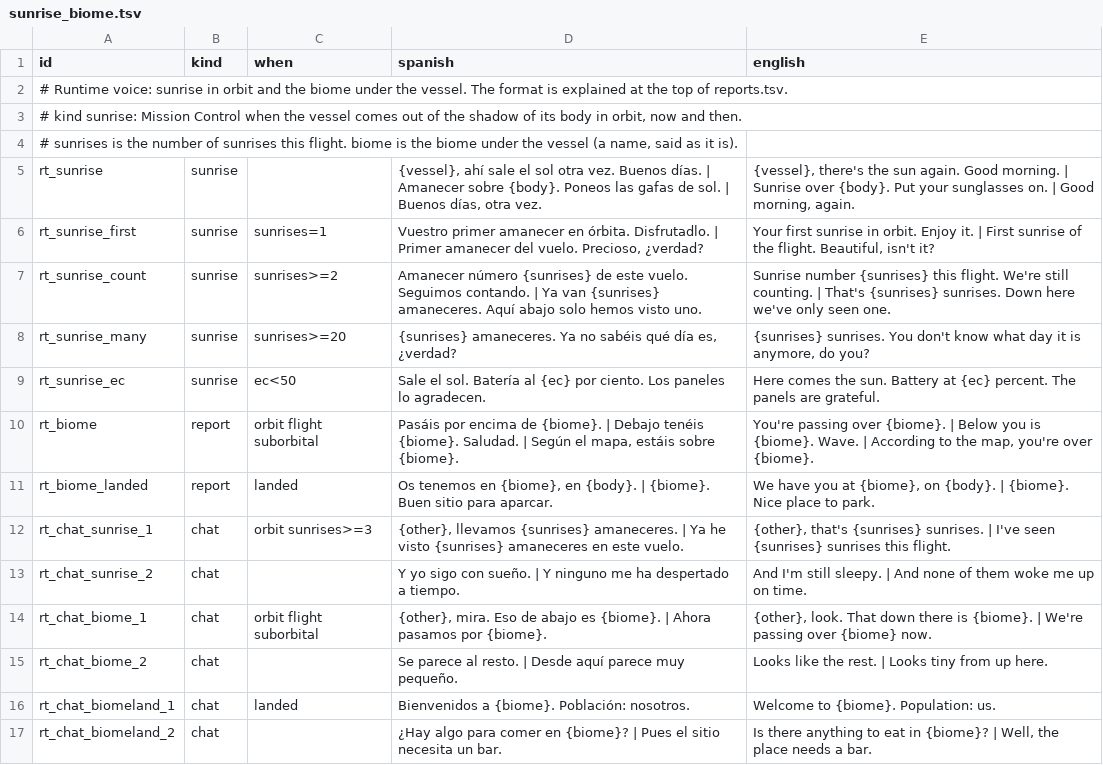
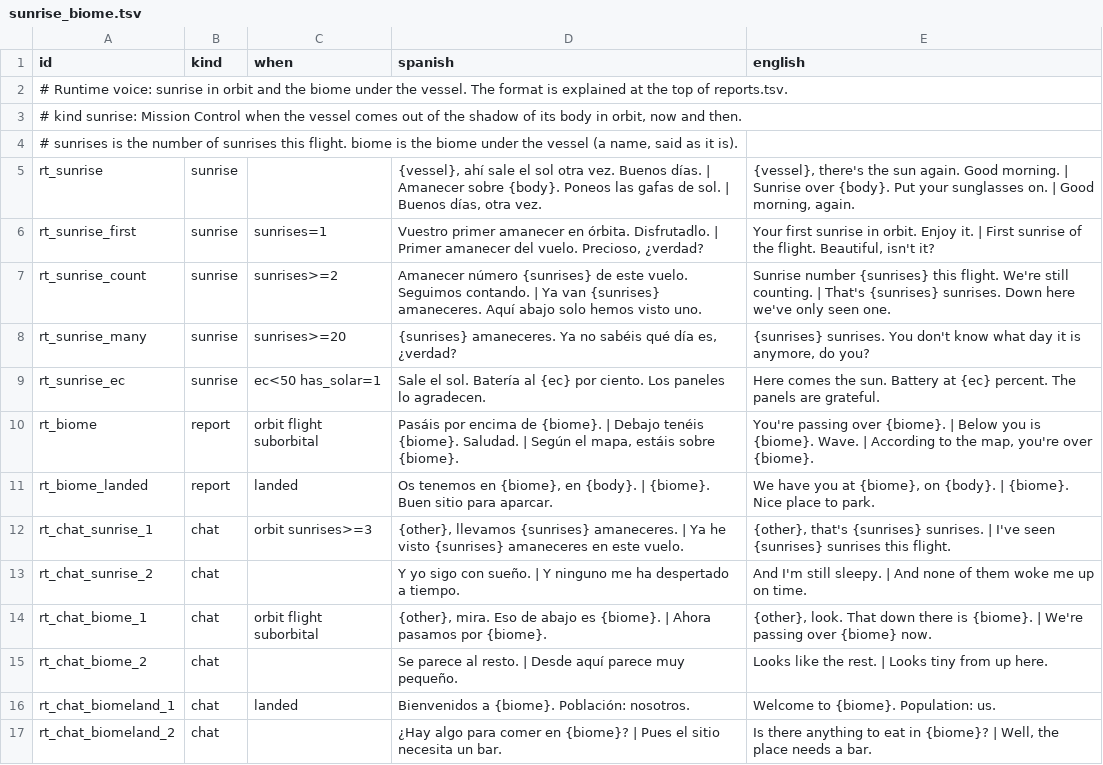
Before and after one commit to D3rpyy/KSP-Lonapse, a TSV file: GameData/Lonapse/Phrases/Runtime/sunrise_biome.tsv, drawn as a sheet.

```diff
--- a/GameData/Lonapse/Phrases/Runtime/sunrise_biome.tsv
+++ b/GameData/Lonapse/Phrases/Runtime/sunrise_biome.tsv
@@ -8,3 +8,3 @@ rt_sunrise_count	sunrise	sunrises>=2	Amanecer número {sunrises} de este vuelo.
 rt_sunrise_many	sunrise	sunrises>=20	{sunrises} amaneceres. Ya no sabéis qué día es, ¿verdad?	{sunrises} sunrises. You don't know what day it is anymore, do you?
-rt_sunrise_ec	sunrise	ec<50	Sale el sol. Batería al {ec} por ciento. Los paneles lo agradecen.	Here comes the sun. Battery at {ec} percent. The panels are grateful.
+rt_sunrise_ec	sunrise	ec<50 has_solar=1	Sale el sol. Batería al {ec} por ciento. Los paneles lo agradecen.	Here comes the sun. Battery at {ec} percent. The panels are grateful.
 rt_biome	report	orbit flight suborbital	Pasáis por encima de {biome}. | Debajo tenéis {biome}. Saludad. | Según el mapa, estáis sobre {biome}.	You're passing over {biome}. | Below you is {biome}. Wave. | According to the map, you're over {biome}.
```
Also changed, not shown: GameData/Lonapse/Phrases/Runtime/dock_land.tsv, GameData/Lonapse/Phrases/Runtime/replies.tsv, 8 other files.
